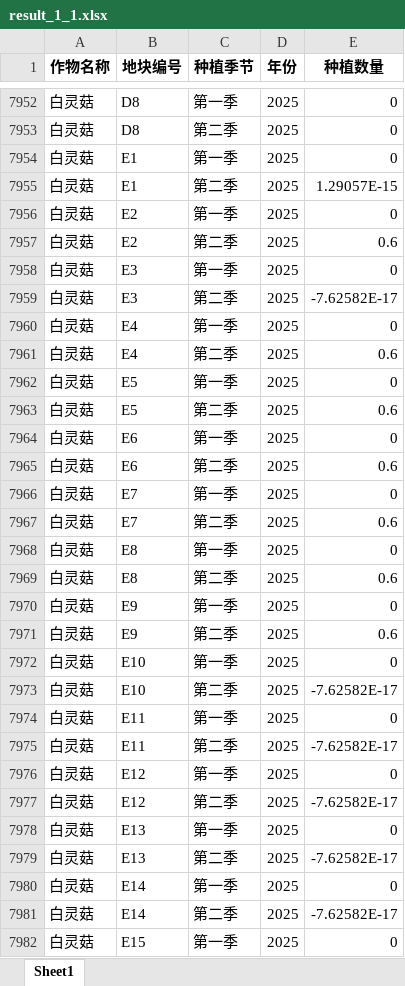
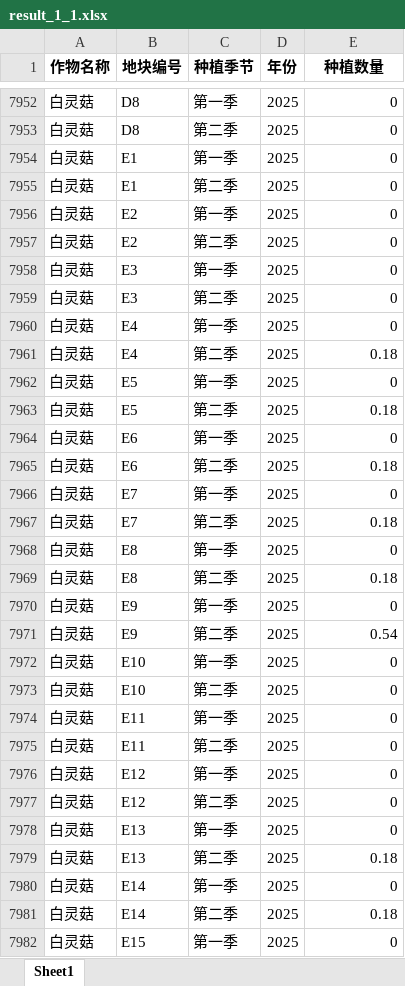
Before and after one commit to dywsy21/Maths_Modeling_2024, an Excel workbook: result_1_1.xlsx, sheet Sheet1, drawn as a sheet; only a part is shown, gaps mark what is left out; values as stored, in another font and other column widths than the file's, no borders; the diff covers the shown part only; the diff names each change by its address in the sheet, - before the commit and + after, or states it on an @@ line.

```diff
--- a/result_1_1.xlsx (sheet Sheet1)
+++ b/result_1_1.xlsx (sheet Sheet1)
-E7955 (种植数量): 1.29057E-15
+E7955 (种植数量): 0
-E7957 (种植数量): 0.6
+E7957 (种植数量): 0
-E7959 (种植数量): -7.62582E-17
+E7959 (种植数量): 0
-E7961 (种植数量): 0.6
+E7961 (种植数量): 0.18
-E7963 (种植数量): 0.6
+E7963 (种植数量): 0.18
-E7965 (种植数量): 0.6
+E7965 (种植数量): 0.18
-E7967 (种植数量): 0.6
+E7967 (种植数量): 0.18
-E7969 (种植数量): 0.6
+E7969 (种植数量): 0.18
-E7971 (种植数量): 0.6
+E7971 (种植数量): 0.54
-E7973 (种植数量): -7.62582E-17
+E7973 (种植数量): 0
-E7975 (种植数量): -7.62582E-17
+E7975 (种植数量): 0
-E7977 (种植数量): -7.62582E-17
+E7977 (种植数量): 0
-E7979 (种植数量): -7.62582E-17
+E7979 (种植数量): 0.18
-E7981 (种植数量): -7.62582E-17
+E7981 (种植数量): 0.18
```
Also changed, not shown: 1059 edited cells elsewhere in this sheet, result_1_2.xlsx, 5 other files.
